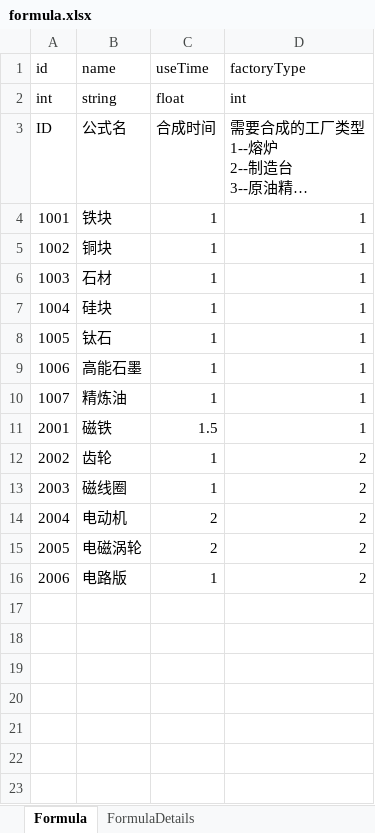
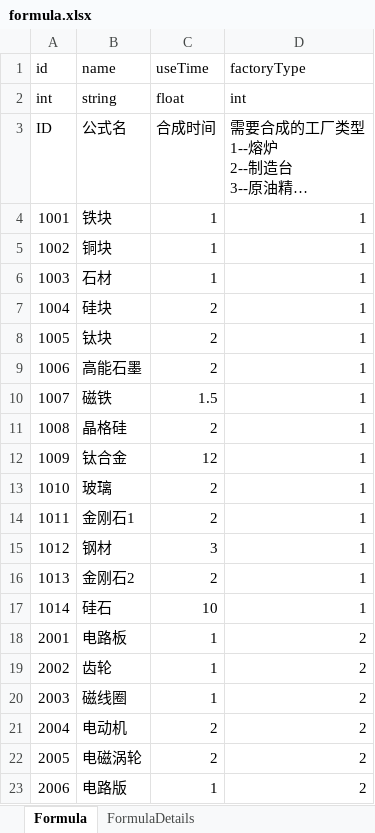
Before and after one commit to trarck/nodeapp, an Excel workbook: DysonSphere/excels/formula.xlsx, sheet Formula, drawn as a sheet; only a part is shown; long unchanged cells end in …; values as stored, in another font and other column widths than the file's, no borders; addresses are those after the commit; the diff covers the shown part only; the diff names each change by its address in the sheet, - before the commit and + after, or states it on an @@ line.

```diff
--- a/DysonSphere/excels/formula.xlsx (sheet Formula)
+++ b/DysonSphere/excels/formula.xlsx (sheet Formula)
-C7:C9 (useTime): 1
+C7:C9 (useTime): 2
-B8 (name): 钛石
+B8 (name): 钛块
-B10 (name): 精炼油
+B10 (name): 磁铁
-C10 (useTime): 1
+C10 (useTime): 1.5
+row 11: 1008 | 晶格硅 | 2 | 1
+row 12: 1009 | 钛合金 | 12 | 1
+row 13: 1010 | 玻璃 | 2 | 1
+row 14: 1011 | 金刚石1 | 2 | 1
+row 15: 1012 | 钢材 | 3 | 1
+row 16: 1013 | 金刚石2 | 2 | 1
+row 17: 1014 | 硅石 | 10 | 1
-B18 (name): 磁铁
+B18 (name): 电路板
-C18 (useTime): 1.5
+C18 (useTime): 1
-D18 (factoryType): 1
+D18 (factoryType): 2
```
Also changed, not shown: 36 added rows elsewhere in this sheet, sheet FormulaDetails.
